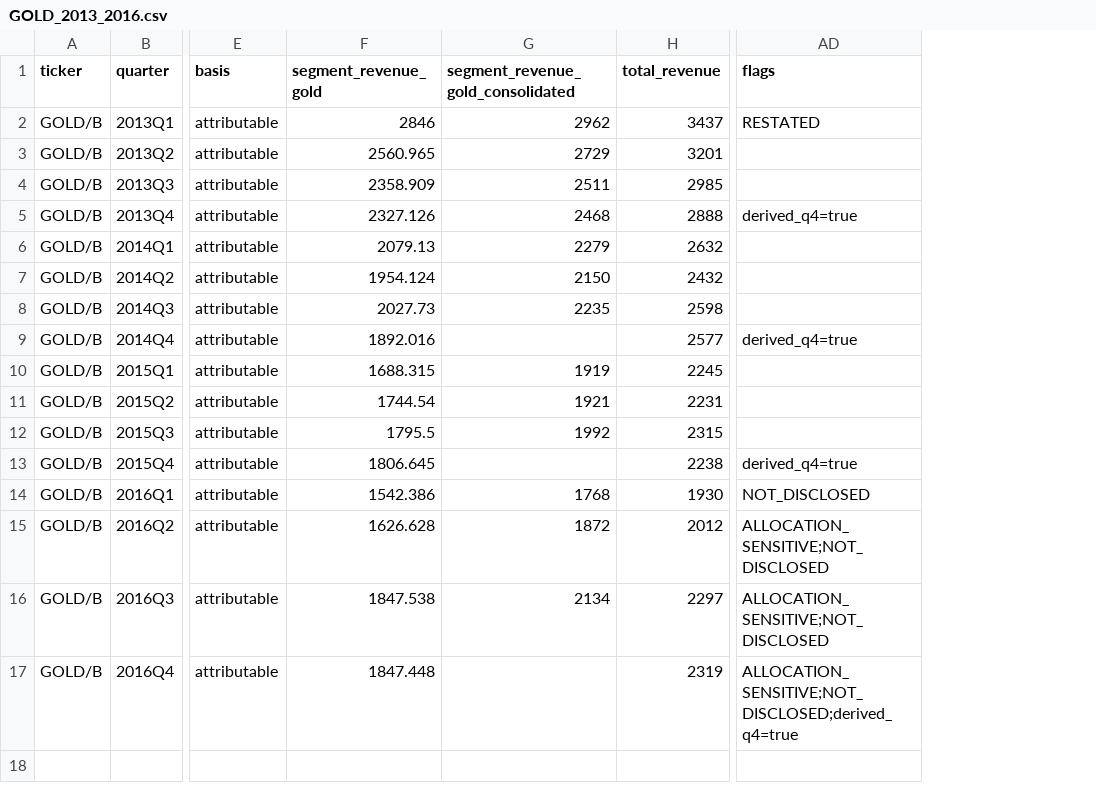
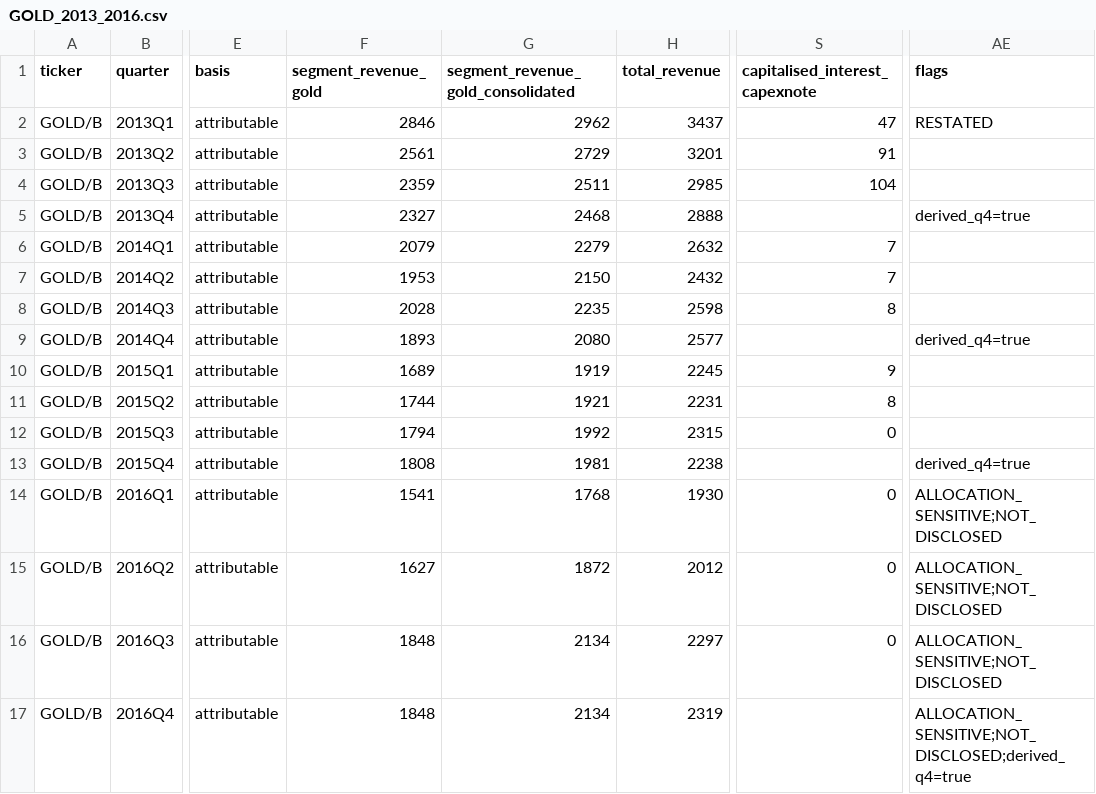
Before and after one commit to Whojohn/agents, a CSV file: data/interim/GOLD_2013_2016.csv, drawn as a sheet; only a part is shown, gaps mark what is left out; addresses are those after the commit; the diff names each change by its address in the sheet, - before the commit and + after, or states it on an @@ line.

```diff
--- a/data/interim/GOLD_2013_2016.csv
+++ b/data/interim/GOLD_2013_2016.csv
+column S (capitalised_interest_capexnote), rows 2-16: 47 | 91 | 104 |  | 7 | 7 | 8 |  | 9 | 8 | 0 |  | 0 | 0 | 0
-F3 (segment_revenue_gold): 2560.965
+F3 (segment_revenue_gold): 2561
-F4 (segment_revenue_gold): 2358.909
+F4 (segment_revenue_gold): 2359
-F5 (segment_revenue_gold): 2327.126
+F5 (segment_revenue_gold): 2327
-F6 (segment_revenue_gold): 2079.13
+F6 (segment_revenue_gold): 2079
-F7 (segment_revenue_gold): 1954.124
+F7 (segment_revenue_gold): 1953
-F8 (segment_revenue_gold): 2027.73
+F8 (segment_revenue_gold): 2028
-F9 (segment_revenue_gold): 1892.016
+F9 (segment_revenue_gold): 1893
-G9: (empty)
+G9: 2080
-F10 (segment_revenue_gold): 1688.315
+F10 (segment_revenue_gold): 1689
-F11 (segment_revenue_gold): 1744.54
+F11 (segment_revenue_gold): 1744
-F12 (segment_revenue_gold): 1795.5
+F12 (segment_revenue_gold): 1794
-F13 (segment_revenue_gold): 1806.645
+F13 (segment_revenue_gold): 1808
-G13: (empty)
+G13: 1981
-F14 (segment_revenue_gold): 1542.386
+F14 (segment_revenue_gold): 1541
-AE14 (flags): NOT_DISCLOSED
+AE14 (flags): ALLOCATION_SENSITIVE;NOT_DISCLOSED
-F15 (segment_revenue_gold): 1626.628
+F15 (segment_revenue_gold): 1627
-F16 (segment_revenue_gold): 1847.538
+F16 (segment_revenue_gold): 1848
-F17 (segment_revenue_gold): 1847.448
+F17 (segment_revenue_gold): 1848
-G17: (empty)
+G17: 2134
```
Also changed, not shown: 1 other file.
